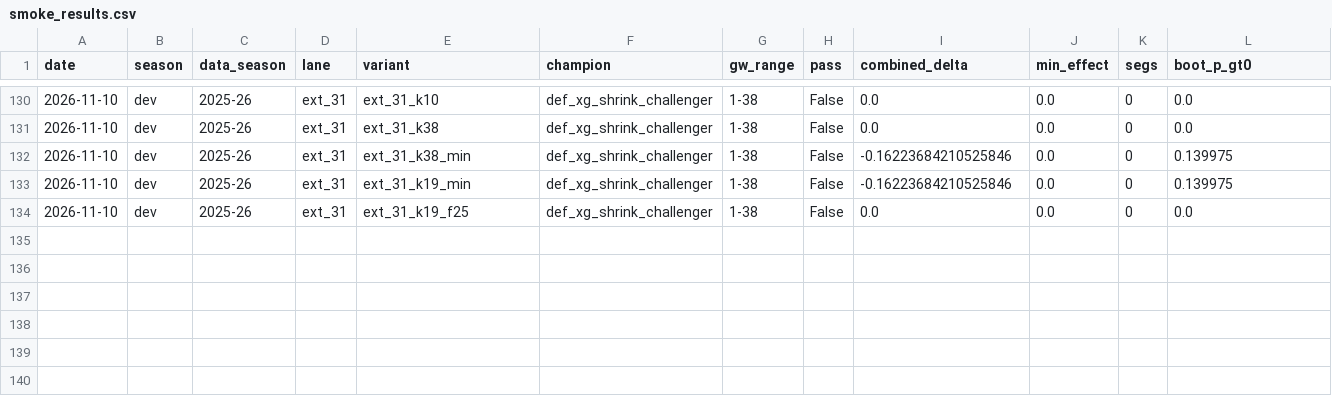
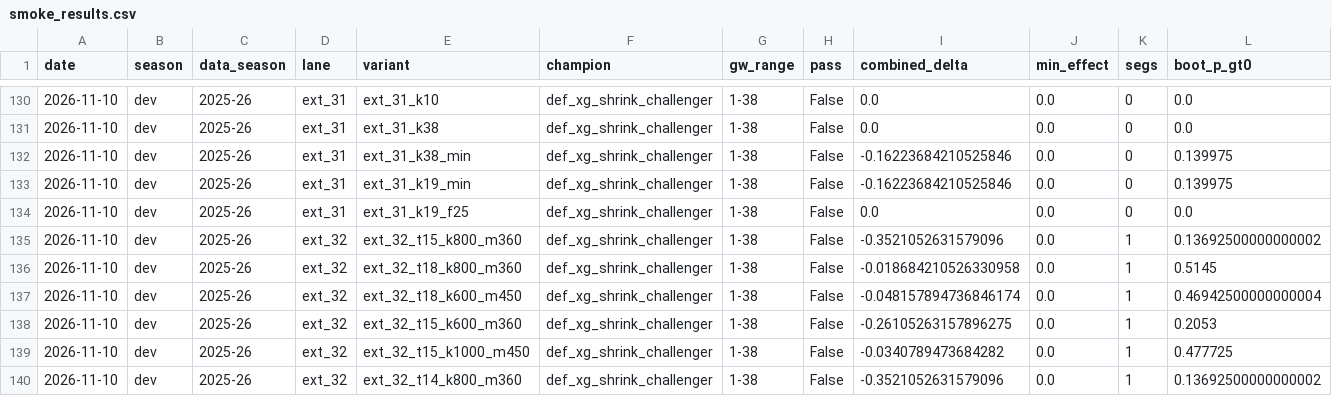
Before and after one commit to JubileeZ/fpl-jubilee-ascent, a CSV file: docs/research/candidate-ideation/smoke_results.csv, drawn as a sheet; only a part is shown, gaps mark what is left out; rows hold the shown columns only; the diff names each change by its address in the sheet, - before the commit and + after, or states it on an @@ line.

Commit message:
chore(candidate): complete ext_32 prototype fix, two-axis review, and dev retest

```diff
--- a/docs/research/candidate-ideation/smoke_results.csv
+++ b/docs/research/candidate-ideation/smoke_results.csv
+row 135: 2026-11-10 | dev | 2025-26 | ext_32 | ext_32_t15_k800_m360 | def_xg_shrink_challenger | 1-38 | False | -0.3521052631579096 | 0.0 | 1 | 0.13692500000000002
+row 136: 2026-11-10 | dev | 2025-26 | ext_32 | ext_32_t18_k800_m360 | def_xg_shrink_challenger | 1-38 | False | -0.018684210526330958 | 0.0 | 1 | 0.5145
+row 137: 2026-11-10 | dev | 2025-26 | ext_32 | ext_32_t18_k600_m450 | def_xg_shrink_challenger | 1-38 | False | -0.048157894736846174 | 0.0 | 1 | 0.46942500000000004
+row 138: 2026-11-10 | dev | 2025-26 | ext_32 | ext_32_t15_k600_m360 | def_xg_shrink_challenger | 1-38 | False | -0.26105263157896275 | 0.0 | 1 | 0.2053
+row 139: 2026-11-10 | dev | 2025-26 | ext_32 | ext_32_t15_k1000_m450 | def_xg_shrink_challenger | 1-38 | False | -0.0340789473684282 | 0.0 | 1 | 0.477725
+row 140: 2026-11-10 | dev | 2025-26 | ext_32 | ext_32_t14_k800_m360 | def_xg_shrink_challenger | 1-38 | False | -0.3521052631579096 | 0.0 | 1 | 0.13692500000000002
```
Also changed, not shown: docs/research/candidate-ideation/idea_queue.csv, docs/research/candidate-ledger/candidate_ledger.csv, 3 other files.
